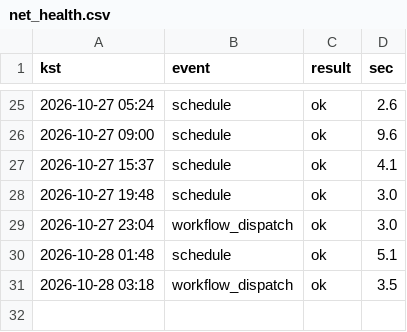
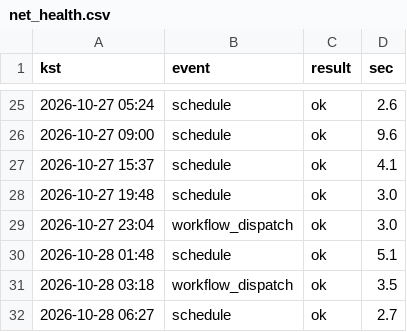
Before and after one commit to whereisjg/g2b-bid-data, a CSV file: logs/net_health.csv, drawn as a sheet; only a part is shown, gaps mark what is left out.

```diff
--- a/logs/net_health.csv
+++ b/logs/net_health.csv
@@ -31 +31,2 @@ kst,event,result,sec
 2026-10-28 03:18,workflow_dispatch,ok,3.5
+2026-10-28 06:27,schedule,ok,2.7
```
Also changed, not shown: data/2024-02/notices.csv, 9 other files.
